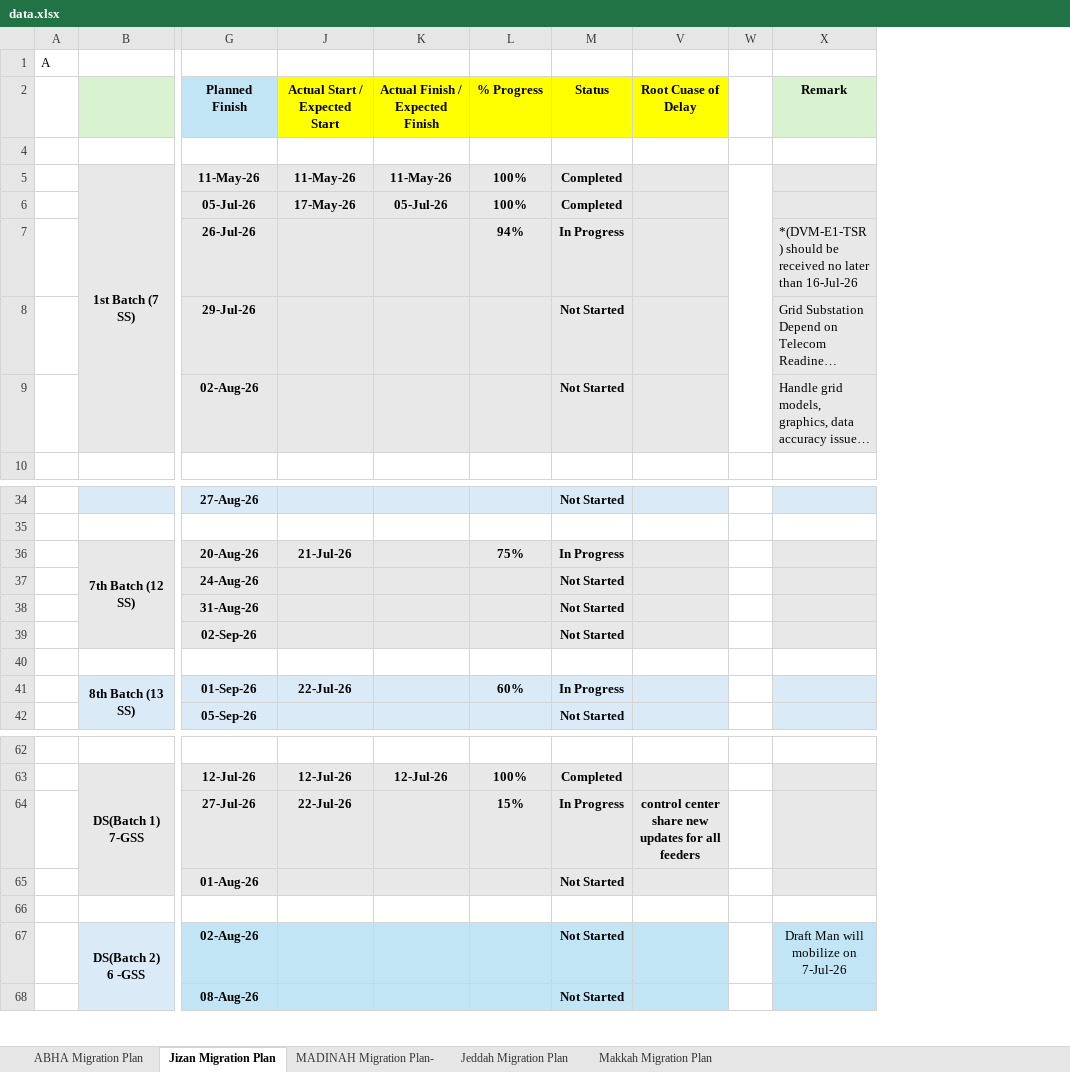
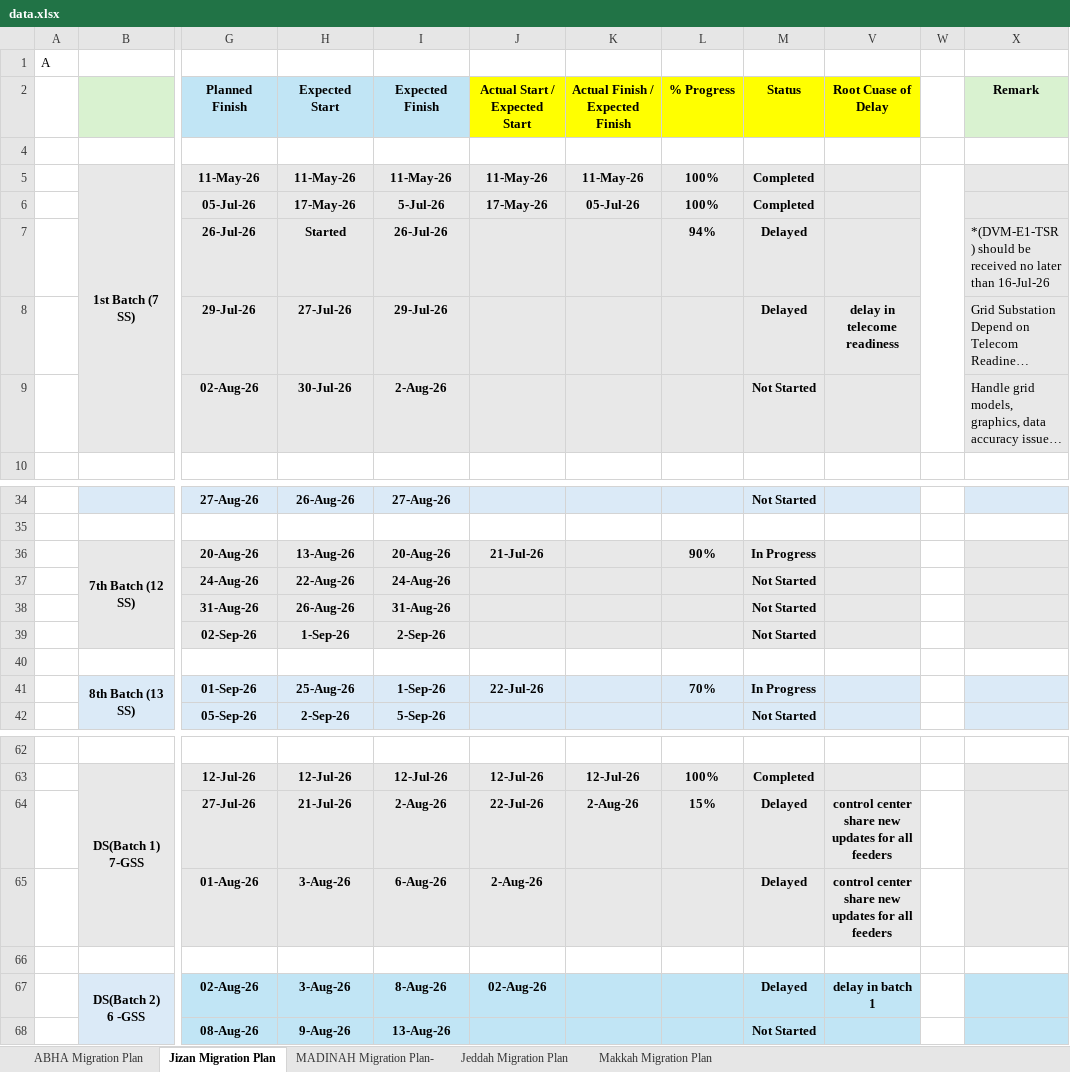
Before and after one commit to project-planning-dashboard/SDCC-Migration-Plan-Report, an Excel workbook: data.xlsx, sheet Jizan Migration Plan, drawn as a sheet; only a part is shown, gaps mark what is left out; long unchanged cells end in …; values as stored, in another font and other column widths than the file's, no borders; charts and pictures and conditional formats not drawn; the diff names each change by its address in the sheet, - before the commit and + after, or states it on an @@ line.

```diff
--- a/data.xlsx (sheet Jizan Migration Plan)
+++ b/data.xlsx (sheet Jizan Migration Plan)
@@ column H (Expected Start) unhidden, rows 5-9: 11-May-26 | 17-May-26 | Started | 27-Jul-26 | 30-Jul-26; rows 34-42: 26-Aug-26 |  | 13-Aug-26 | 22-Aug-26 | 26-Aug-26 | 1-Sep-26 |  | 25-Aug-26 | 2-Sep-26; rows 63-68: 12-Jul-26 | 21-Jul-26 | 3-Aug-26 |  | 3-Aug-26 | 9-Aug-26 @@
@@ column I (Expected Finish) unhidden, rows 5-9: 11-May-26 | 5-Jul-26 | 26-Jul-26 | 29-Jul-26 | 2-Aug-26; rows 34-42: 27-Aug-26 |  | 20-Aug-26 | 24-Aug-26 | 31-Aug-26 | 2-Sep-26 |  | 1-Sep-26 | 5-Sep-26; rows 63-68: 12-Jul-26 | 2-Aug-26 | 6-Aug-26 |  | 8-Aug-26 | 13-Aug-26 @@
-M7 (Status): In Progress
+M7 (Status): Delayed
-M8 (Status): Not Started
+M8 (Status): Delayed
-V8 (Root Cuase of Delay): (empty)
+V8 (Root Cuase of Delay): delay in telecome readiness
-L36 (% Progress): 75%
+L36 (% Progress): 90%
-L41 (% Progress): 60%
+L41 (% Progress): 70%
-K64 (Actual Finish / Expected Finish): (empty)
+K64 (Actual Finish / Expected Finish): 2-Aug-26
-M64 (Status): In Progress
+M64 (Status): Delayed
-J65 (Actual Start / Expected Start): (empty)
+J65 (Actual Start / Expected Start): 2-Aug-26
-M65 (Status): Not Started
+M65 (Status): Delayed
-V65 (Root Cuase of Delay): (empty)
+V65 (Root Cuase of Delay): control center share new updates for all feeders
-J67 (Actual Start / Expected Start): (empty)
+J67 (Actual Start / Expected Start): 02-Aug-26
-M67 (Status): Not Started
+M67 (Status): Delayed
-V67 (Root Cuase of Delay): (empty)
+V67 (Root Cuase of Delay): delay in batch 1
-X67 (Remark): Draft Man will mobilize on 7-Jul-26
+X67 (Remark): (empty)
```
Also changed, not shown: sheet Makkah Migration Plan, sheet MADINAH Migration Plan-, sheet ABHA Migration Plan, sheet Jeddah Migration Plan, formulas that keep their value, hidden cells.
